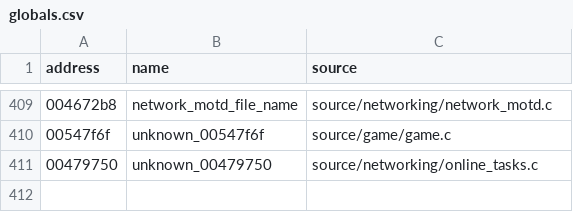
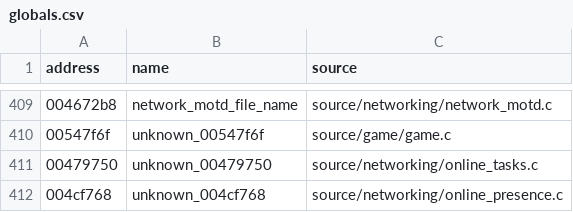
Before and after one commit to stevencol/halo-2-universal, a CSV file: symbols/globals.csv, drawn as a sheet; only a part is shown, gaps mark what is left out; the diff names each change by its address in the sheet, - before the commit and + after, or states it on an @@ line.

```diff
--- a/symbols/globals.csv
+++ b/symbols/globals.csv
+row 412: 004cf768 | unknown_004cf768 | source/networking/online_presence.c
```
Also changed, not shown: symbols/functions.csv, 6 other files.
